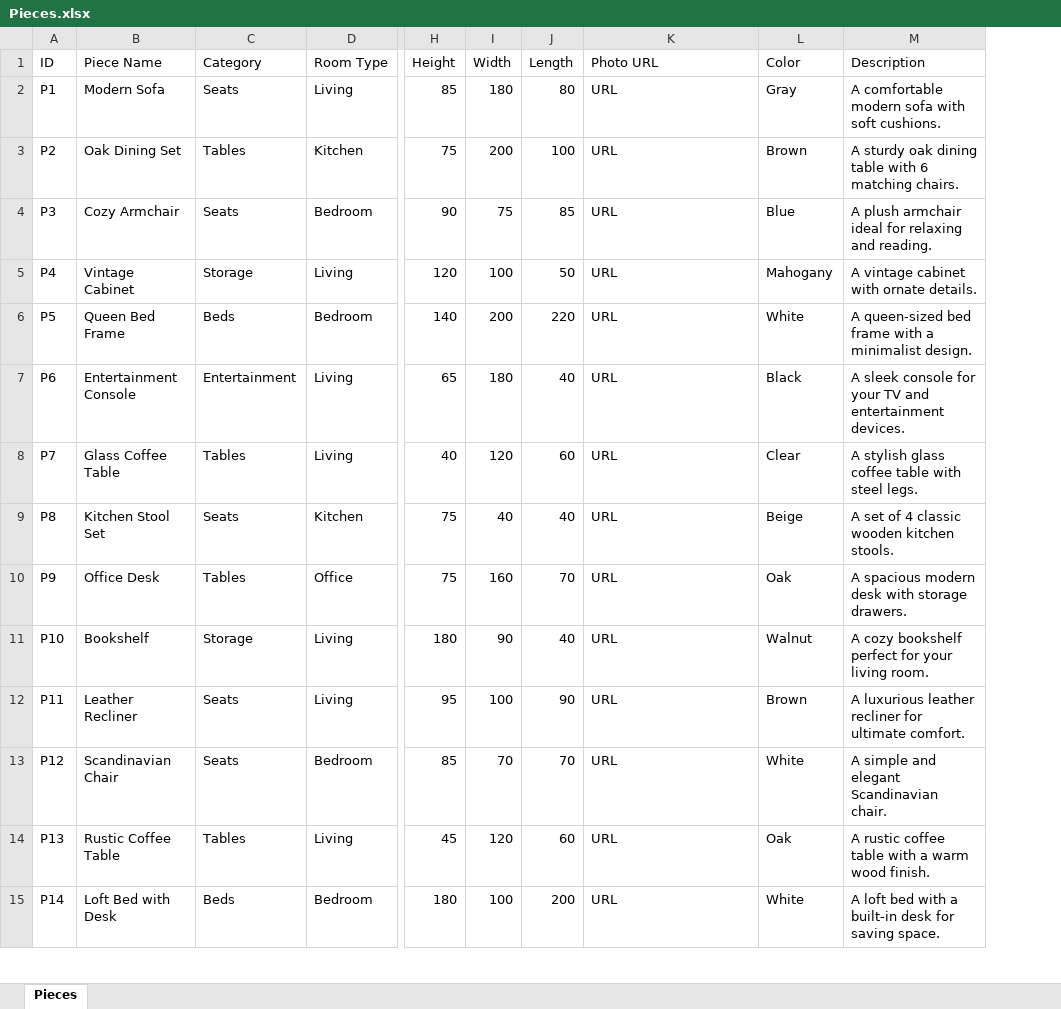
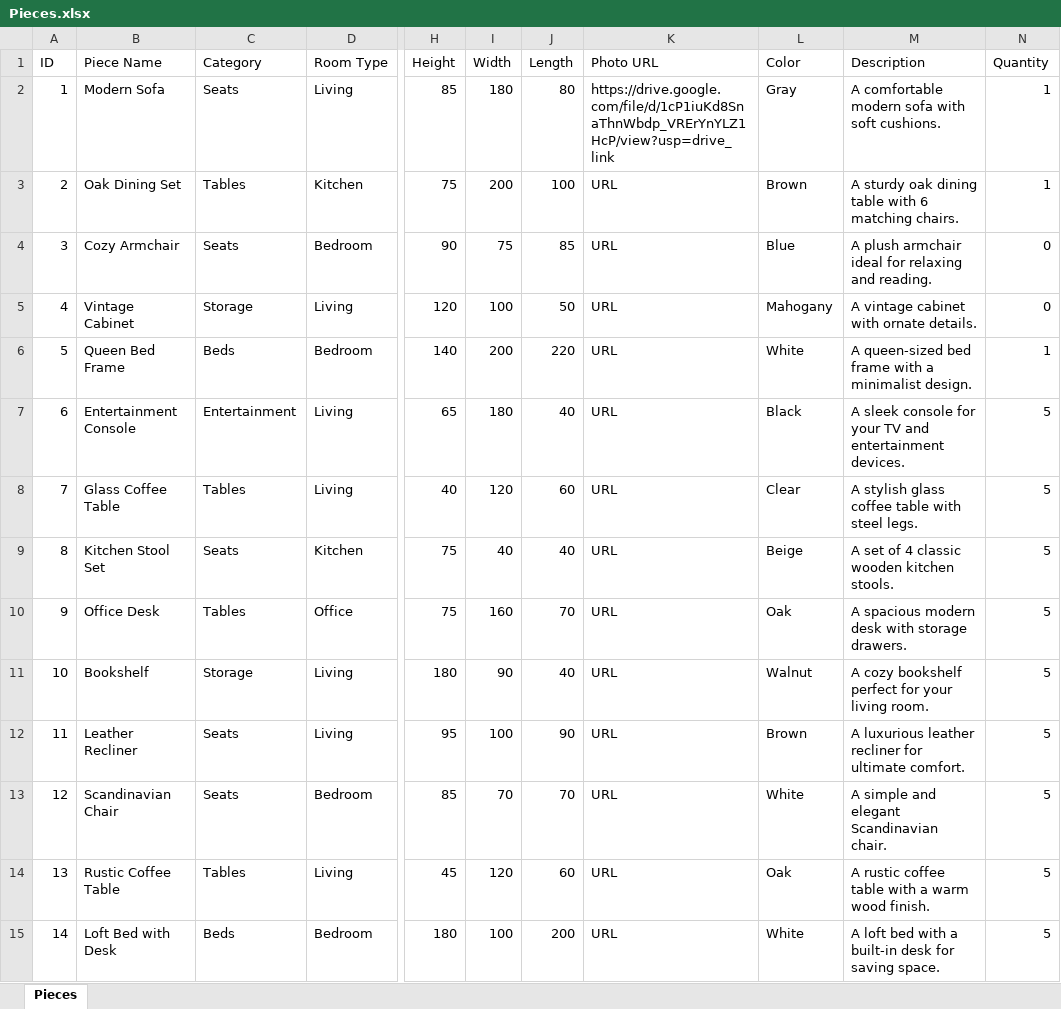
Before and after one commit to GraduationProjectSAMS/AI, an Excel workbook: Data/Pieces.xlsx, sheet Pieces, drawn as a sheet; only a part is shown, gaps mark what is left out; values as stored, in another font and other column widths than the file's, no cell formats; the diff covers the shown part only; the diff names each change by its address in the sheet, - before the commit and + after, or states it on an @@ line.

```diff
--- a/Data/Pieces.xlsx (sheet Pieces)
+++ b/Data/Pieces.xlsx (sheet Pieces)
+column N (Quantity), rows 2-15: 1 | 1 | 0 | 0 | 1 | 5 | 5 | 5 | 5 | 5 | 5 | 5 | 5 | 5
-A2 (ID): P1
+A2 (ID): 1
-K2 (Photo URL): URL
+K2 (Photo URL): https://drive.google.com/file/d/1cP1iuKd8SnaThnWbdp_VRErYnYLZ1HcP/view?usp=drive_link
-A3 (ID): P2
+A3 (ID): 2
-A4 (ID): P3
+A4 (ID): 3
-A5 (ID): P4
+A5 (ID): 4
-A6 (ID): P5
+A6 (ID): 5
-A7 (ID): P6
+A7 (ID): 6
-A8 (ID): P7
+A8 (ID): 7
-A9 (ID): P8
+A9 (ID): 8
-A10 (ID): P9
+A10 (ID): 9
-A11 (ID): P10
+A11 (ID): 10
-A12 (ID): P11
+A12 (ID): 11
-A13 (ID): P12
+A13 (ID): 12
-A14 (ID): P13
+A14 (ID): 13
-A15 (ID): P14
+A15 (ID): 14
```
Also changed, not shown: 1 added row and 16 edited cells elsewhere in this sheet, cell formats, Data/Purchases.xlsx, 3 other files.
